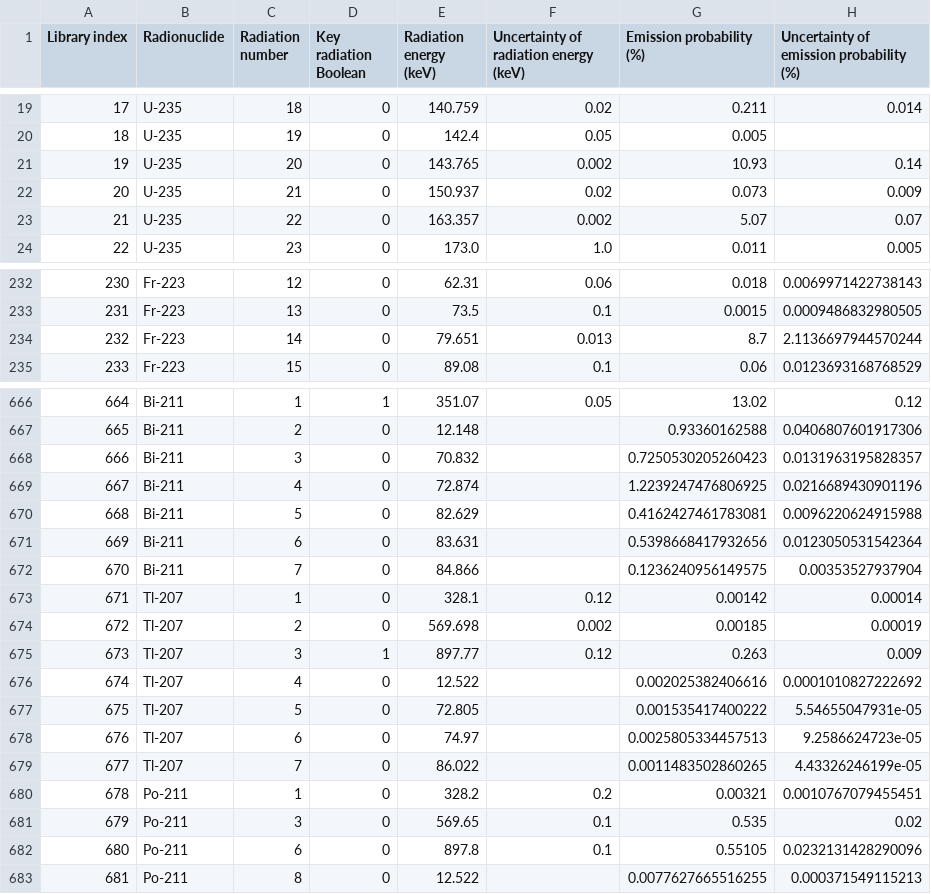
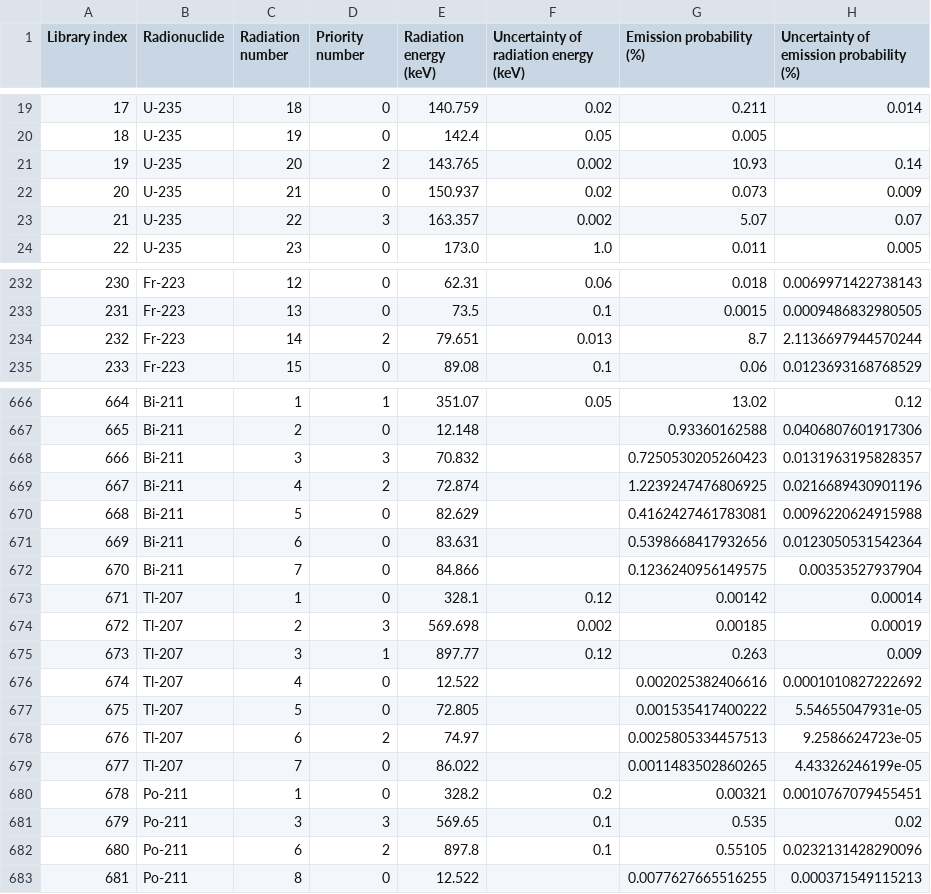
Before and after one commit to jangcom/recurlib, a CSV file: figs/actinium_series_gamma_lib.csv, drawn as a sheet; only a part is shown, gaps mark what is left out; the diff covers the shown part only; the diff names each change by its address in the sheet, - before the commit and + after, or states it on an @@ line.

```diff
--- a/figs/actinium_series_gamma_lib.csv
+++ b/figs/actinium_series_gamma_lib.csv
-D1: Key radiation Boolean
+D1: Priority number
-D21 (Priority number): 0
+D21 (Priority number): 2
-D23 (Priority number): 0
+D23 (Priority number): 3
-D234 (Priority number): 0
+D234 (Priority number): 2
-D668 (Priority number): 0
+D668 (Priority number): 3
-D669 (Priority number): 0
+D669 (Priority number): 2
-D674 (Priority number): 0
+D674 (Priority number): 3
-D678 (Priority number): 0
+D678 (Priority number): 2
-D681 (Priority number): 0
+D681 (Priority number): 3
-D682 (Priority number): 0
+D682 (Priority number): 2
```
Also changed, not shown: 15 edited cells elsewhere in this file, figs/actinium_series_alpha_lib.csv, figs/neptunium_series_alpha_lib.csv, 34 other files.
